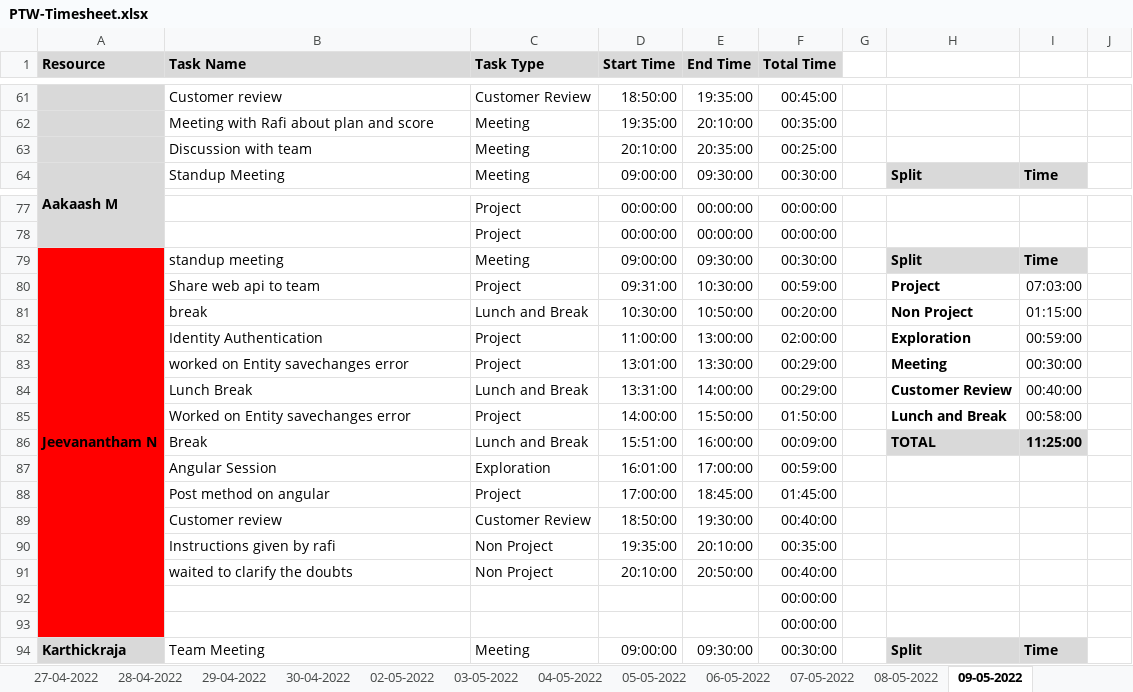
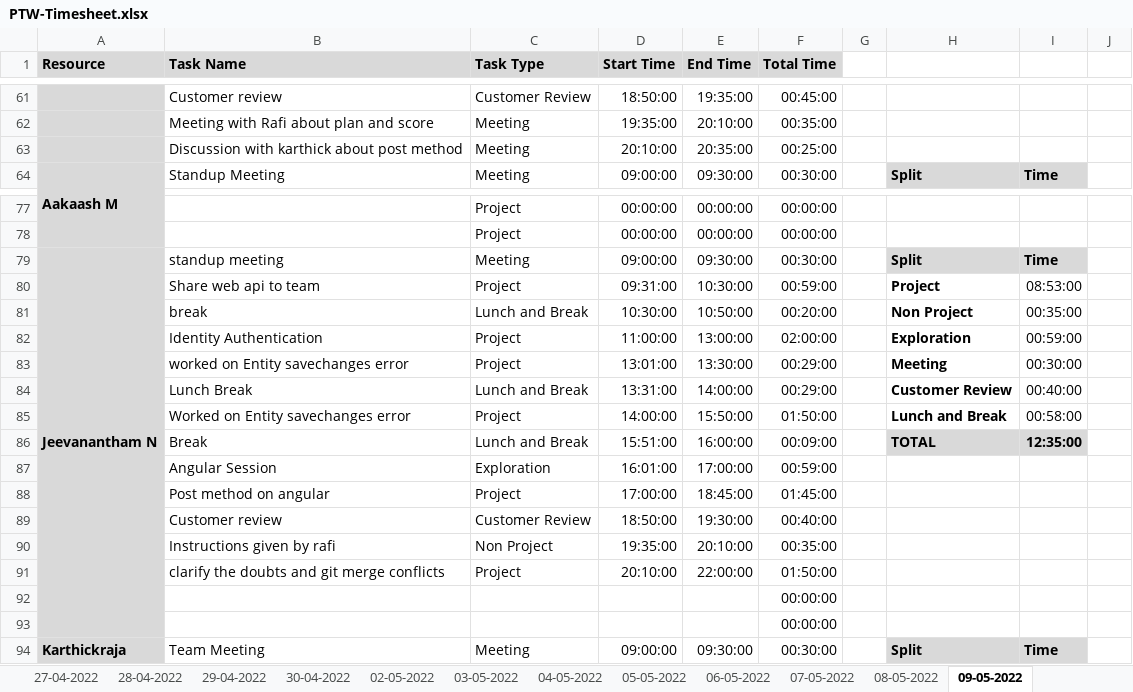
Before and after one commit to Tenacious-Org/Project-A5, an Excel workbook: Process/Timesheet/PTW-Timesheet.xlsx, sheet 09-05-2022, drawn as a sheet; only a part is shown, gaps mark what is left out; values as stored, in another font and other column widths than the file's, no borders; conditional formats not drawn; the diff covers the shown part only; the diff names each change by its address in the sheet, - before the commit and + after, or states it on an @@ line.

Commit message:
Add files via upload

```diff
--- a/Process/Timesheet/PTW-Timesheet.xlsx (sheet 09-05-2022)
+++ b/Process/Timesheet/PTW-Timesheet.xlsx (sheet 09-05-2022)
-B63 (Task Name): Discussion with team
+B63 (Task Name): Discussion with karthick about post method
-A79:A93 fill: #FF0000
+A79:A93 fill: #D9D9D9
-I80: 07:03:00
+I80: 08:53:00
-I81: 01:15:00
+I81: 00:35:00
-I86: 11:25:00
+I86: 12:35:00
-B91 (Task Name): waited to clarify the doubts
+B91 (Task Name): clarify the doubts and git merge conflicts
-C91 (Task Type): Non Project
+C91 (Task Type): Project
-E91 (End Time): 20:50:00
+E91 (End Time): 22:00:00
-F91 (Total Time): 00:40:00
+F91 (Total Time): 01:50:00
```
Also changed, not shown: cell formats elsewhere in this sheet.
